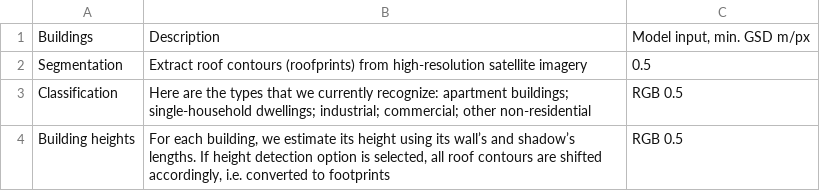
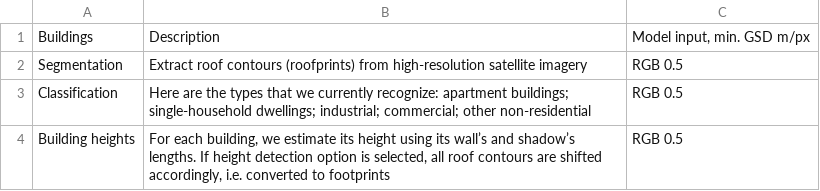
Before and after one commit to Geoalert/mapflow-docs-en, a CSV file: docs_userguides/_static/csv/buildings.csv, drawn as a sheet.

```diff
--- a/docs_userguides/_static/csv/buildings.csv
+++ b/docs_userguides/_static/csv/buildings.csv
@@ -1,3 +1,3 @@
 Buildings,Description,"Model input, min. GSD m/px"
-Segmentation,Extract roof contours (roofprints) from high-resolution satellite imagery,0.5
+Segmentation,Extract roof contours (roofprints) from high-resolution satellite imagery, RGB 0.5
 Classification,Here are the types that we currently recognize: apartment buildings; single-household dwellings; industrial; commercial; other non-residential,RGB 0.5
```
Also changed, not shown: docs_userguides/_static/csv/forest.csv, 1 other file.
